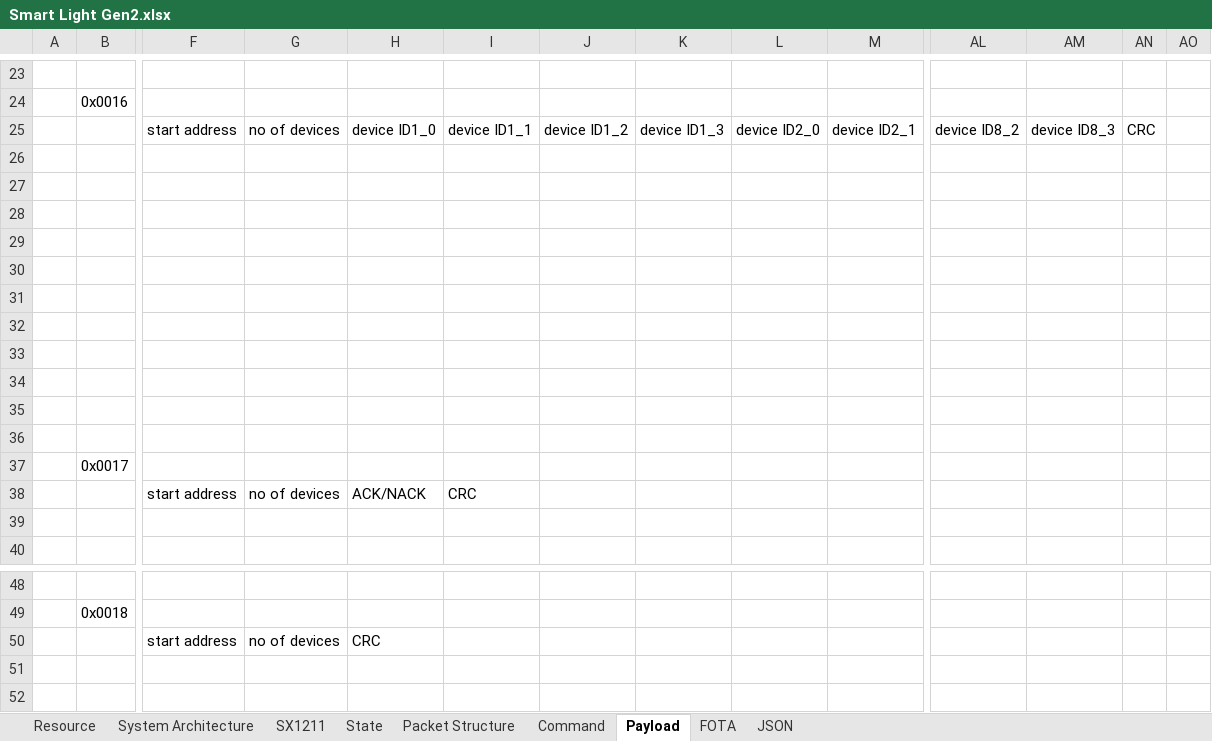
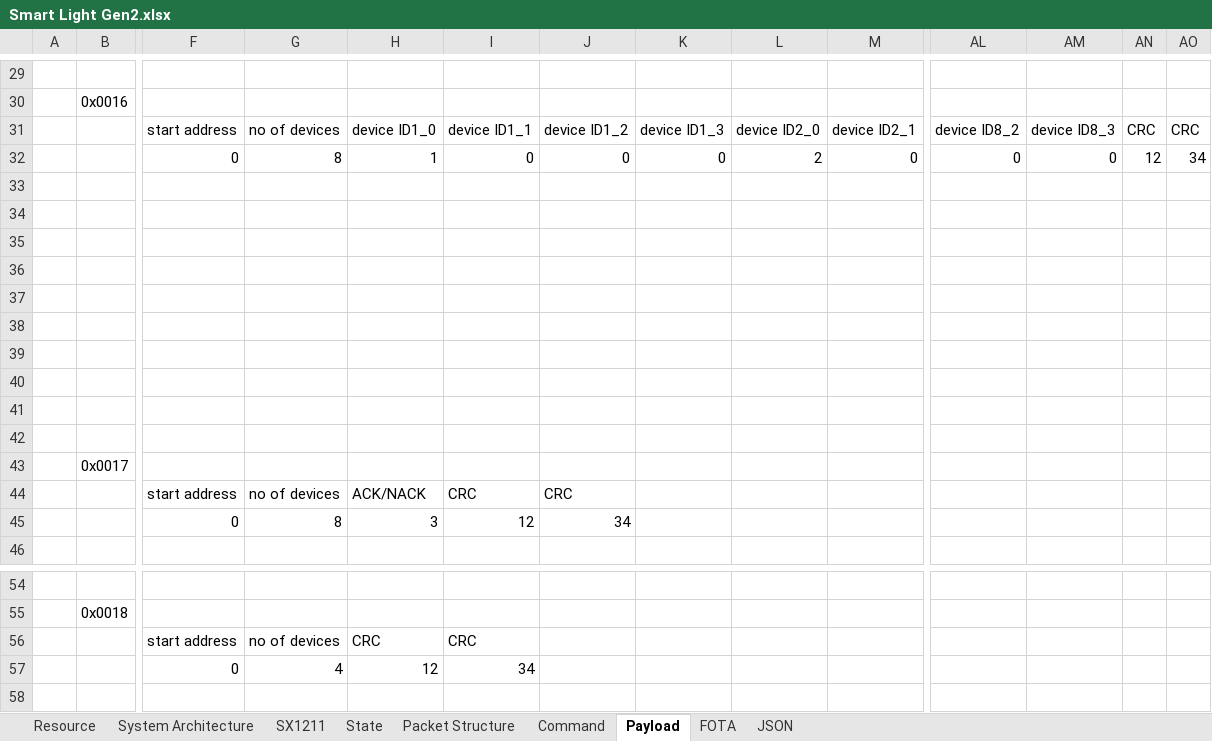
Before and after one commit to boboshi/boboshi.github.io, an Excel workbook: Smart Light Gen2.xlsx, sheet Payload, drawn as a sheet; only a part is shown, gaps mark what is left out; values as stored, in another font and other column widths than the file's, no borders; removed rows and columns are numbered as before the commit, all else as after; rows hold the shown columns only; the diff covers the shown part only; the diff names each change by its address in the sheet, - before the commit and + after, or states it on an @@ line.

```diff
--- a/Smart Light Gen2.xlsx (sheet Payload)
+++ b/Smart Light Gen2.xlsx (sheet Payload)
-AO31: (empty)
+AO31: CRC
-row 26: (empty)
+row 32:  |  | 0 | 8 | 1 | 0 | 0 | 0 | 2 | 0 | 0 | 0 | 12 | 34
-row 30: (empty)
+row 36: (empty)
-row 32: (empty)
+row 38: (empty)
-row 34: (empty)
+row 40: (empty)
-J44: (empty)
+J44: CRC
-row 45: (empty)
+row 45:  |  | 0 | 8 | 3 | 12 | 34
-I56: (empty)
+I56: CRC
-row 57: (empty)
+row 57:  |  | 0 | 4 | 12 | 34
```
Also changed, not shown: 12 added rows, 6 removed rows and 38 edited cells elsewhere in this sheet, sheet Packet Structure, charts or pictures, 11 other files.
